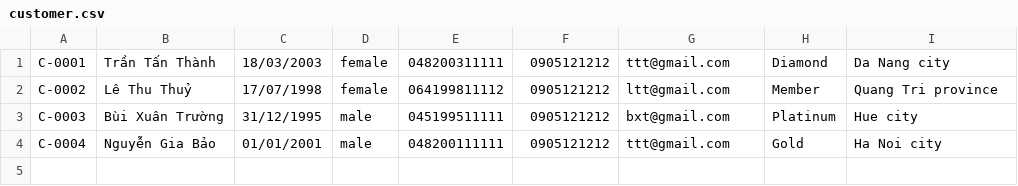
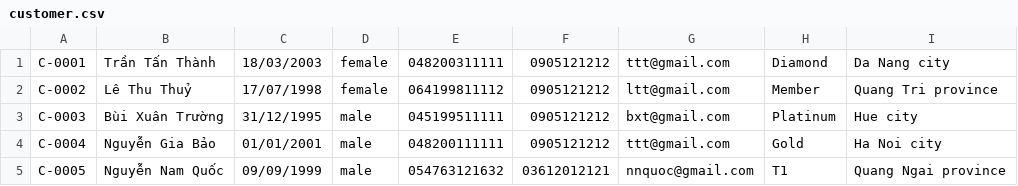
Before and after one commit to vankhang49/A0623I1-DinhVanKhang, a CSV file: module2/learn/src/caseStudy/data/customer.csv, drawn as a sheet.

```diff
--- a/module2/learn/src/caseStudy/data/customer.csv
+++ b/module2/learn/src/caseStudy/data/customer.csv
@@ -4 +4,2 @@ C-0003,Bùi Xuân Trường,31/12/1995,male,045199511111,0905121212,bxt@gmail.co
 C-0004,Nguyễn Gia Bảo,01/01/2001,male,048200111111,0905121212,ttt@gmail.com,Gold,Ha Noi city
+C-0005,Nguyễn Nam Quốc,09/09/1999,male,054763121632,03612012121,nnquoc@gmail.com,T1,Quang Ngai province
```
Also changed, not shown: module2/learn/src/caseStudy/data/employee.csv, 31 other files.
